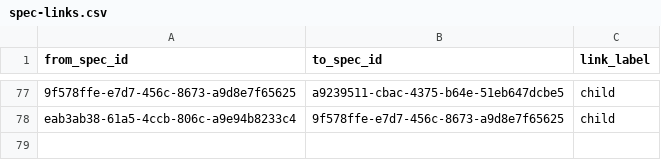
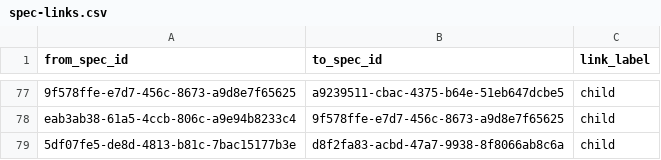
Before and after one commit to zamm-dev/zamm-golang-mvp-11, a CSV file: .zamm/spec-links.csv, drawn as a sheet; only a part is shown, gaps mark what is left out; the diff names each change by its address in the sheet, - before the commit and + after, or states it on an @@ line.

```diff
--- a/.zamm/spec-links.csv
+++ b/.zamm/spec-links.csv
+row 79: 5df07fe5-de8d-4813-b81c-7bac15177b3e | d8f2fa83-acbd-47a7-9938-8f8066ab8c6a | child
```
Also changed, not shown: .zamm/commit-links.csv, 1 other file.
